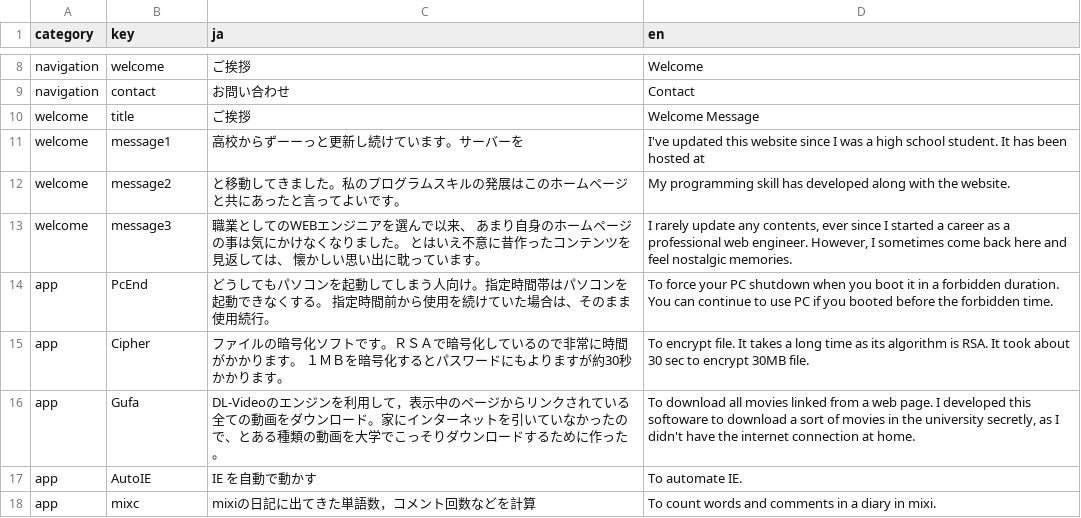
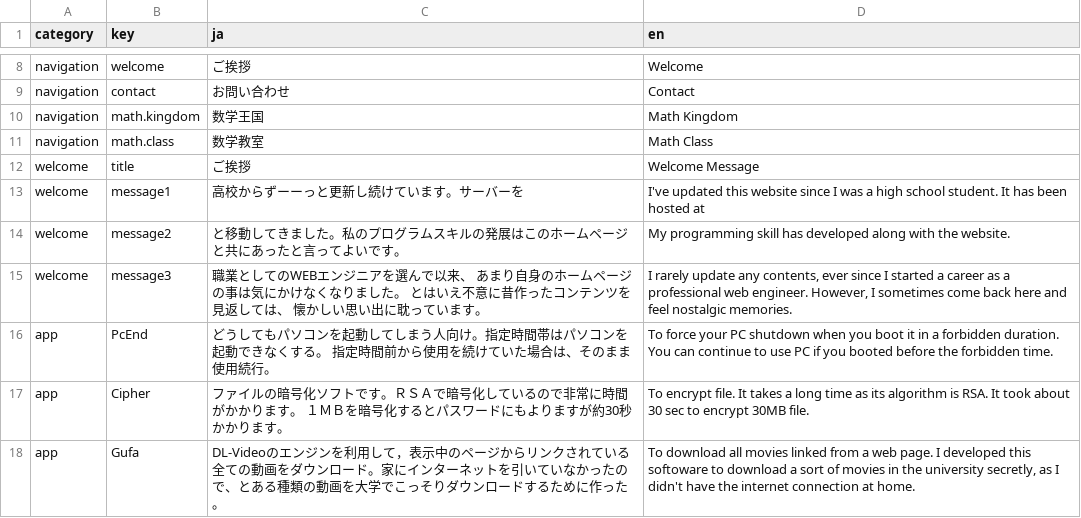
Before and after one commit to takkyuuplayer/homepage4.0, a TSV file: web/etc/i18n/homepage.tsv, drawn as a sheet; only a part is shown, gaps mark what is left out; the shorter side is filled out with more unchanged rows.

Commit message:
Divide math navigation

```diff
--- a/web/etc/i18n/homepage.tsv
+++ b/web/etc/i18n/homepage.tsv
@@ -9,2 +9,4 @@ navigation	welcome	ご挨拶	Welcome
 navigation	contact	お問い合わせ	Contact
+navigation	math.kingdom	数学王国	Math Kingdom
+navigation	math.class	数学教室	Math Class
 welcome	title	ご挨拶	Welcome Message
```
Also changed, not shown: 1 other file.
